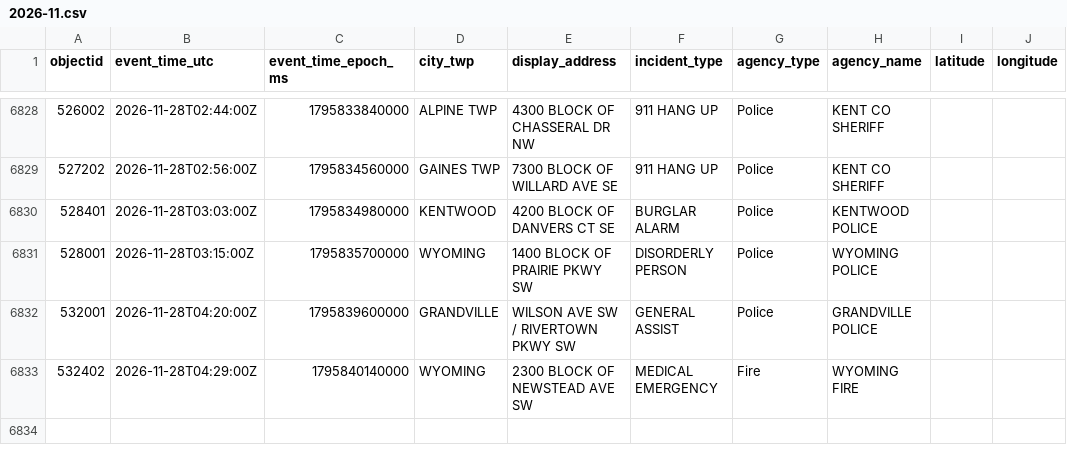
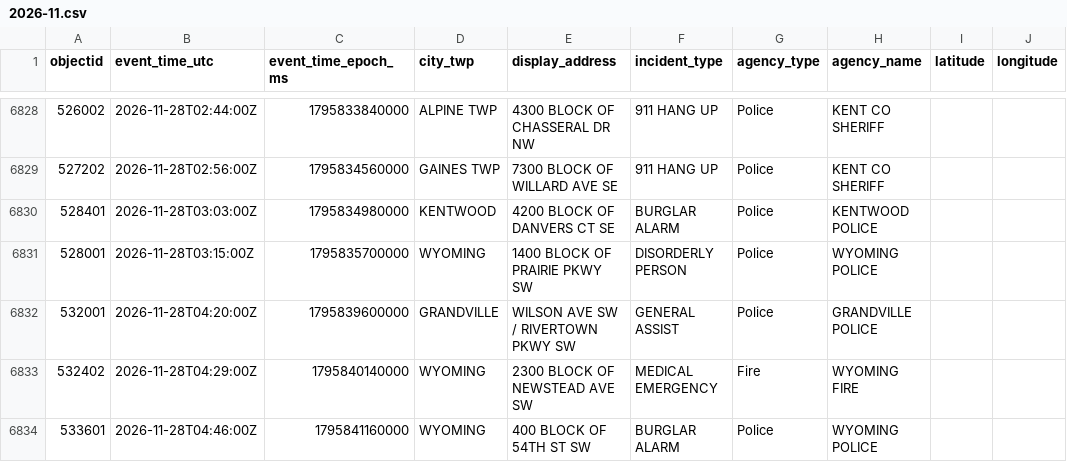
Before and after one commit to Cantica-Systems/kent-co-mi-dispatch, a CSV file: data/kent/2026-11.csv, drawn as a sheet; only a part is shown, gaps mark what is left out; the diff names each change by its address in the sheet, - before the commit and + after, or states it on an @@ line.

```diff
--- a/data/kent/2026-11.csv
+++ b/data/kent/2026-11.csv
+row 6834: 533601 | 2026-11-28T04:46:00Z | 1795841160000 | WYOMING | 400 BLOCK OF 54TH ST SW | BURGLAR ALARM | Police | WYOMING POLICE
```
Also changed, not shown: 3 other files.
